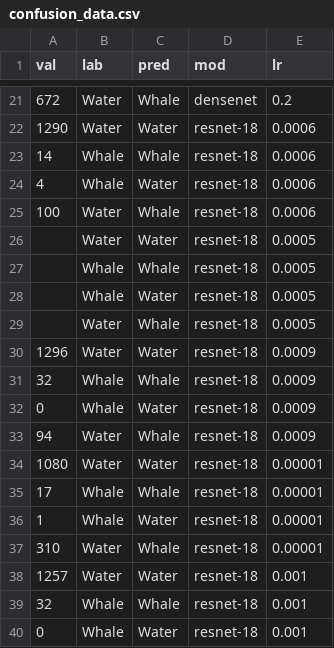
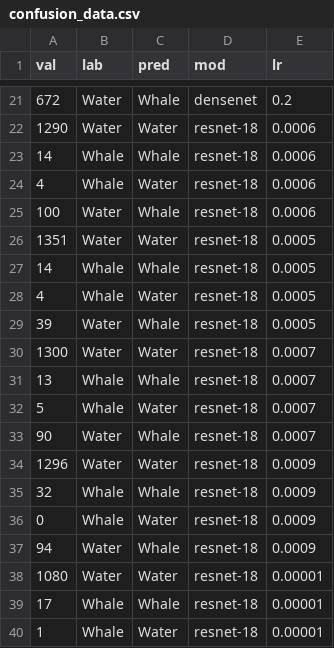
Before and after one commit to aborowicz/spacewhale, a CSV file: Revision_PLOS/confusion_data.csv, drawn as a sheet; only a part is shown, gaps mark what is left out; the shorter side is filled out with more unchanged rows.

```diff
--- a/Revision_PLOS/confusion_data.csv
+++ b/Revision_PLOS/confusion_data.csv
@@ -25,6 +25,10 @@ val,lab,pred,mod,lr
 100,Water,Whale,resnet-18,0.0006
-,Water,Water,resnet-18,0.0005
-,Whale,Whale,resnet-18,0.0005
-,Whale,Water,resnet-18,0.0005
-,Water,Whale,resnet-18,0.0005
+1351,Water,Water,resnet-18,0.0005
+14,Whale,Whale,resnet-18,0.0005
+4,Whale,Water,resnet-18,0.0005
+39,Water,Whale,resnet-18,0.0005
+1300,Water,Water,resnet-18,0.0007
+13,Whale,Whale,resnet-18,0.0007
+5,Whale,Water,resnet-18,0.0007
+90,Water,Whale,resnet-18,0.0007
 1296,Water,Water,resnet-18,0.0009
```
Also changed, not shown: Revision_PLOS/train_model_results.csv.
